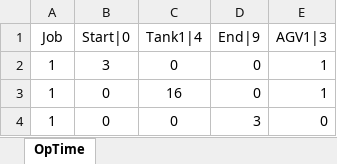
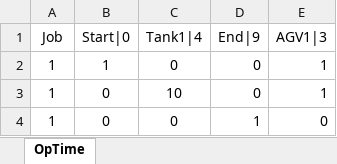
Before and after one commit to lshengjian/jsplab, an Excel workbook: data/epsp/demo/1x(3+1).xlsx, sheet OpTime, drawn as a sheet; values as stored, in another font and other column widths than the file's, no borders; the diff names each change by its address in the sheet, - before the commit and + after, or states it on an @@ line.

```diff
--- a/data/epsp/demo/1x(3+1).xlsx (sheet OpTime)
+++ b/data/epsp/demo/1x(3+1).xlsx (sheet OpTime)
-B2 (Start|0): 3
+B2 (Start|0): 1
-C3 (Tank1|4): 16
+C3 (Tank1|4): 10
-D4 (End|9): 3
+D4 (End|9): 1
```
Also changed, not shown: data/epsp/demo/2x(3+1).xlsx, data/epsp/demo/2x(4+2).xlsx, 29 other files.
